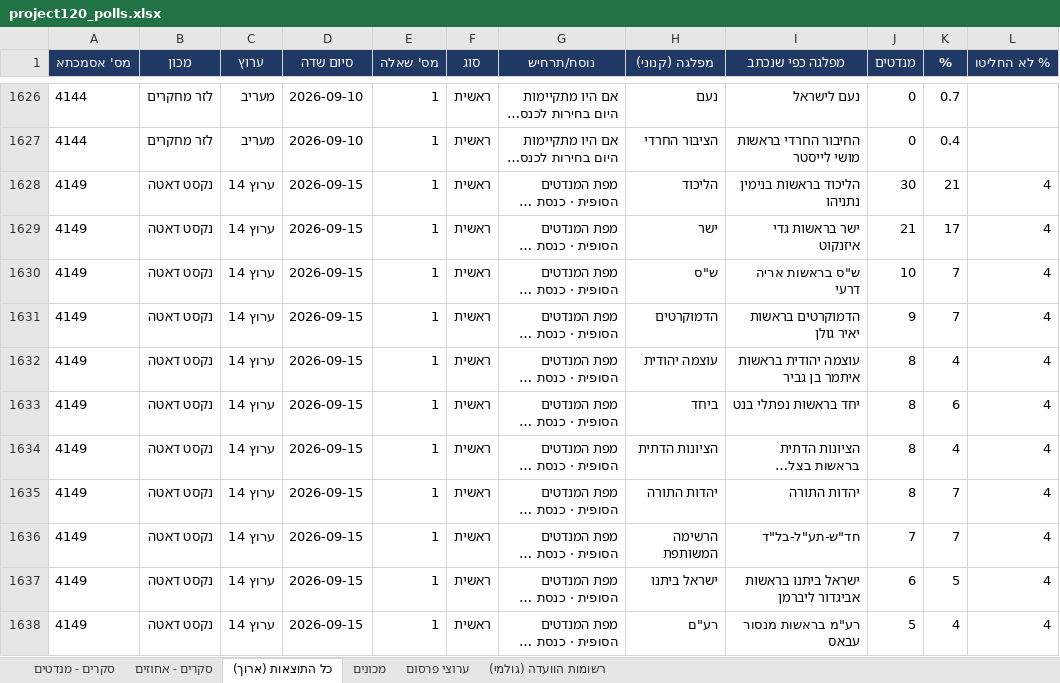
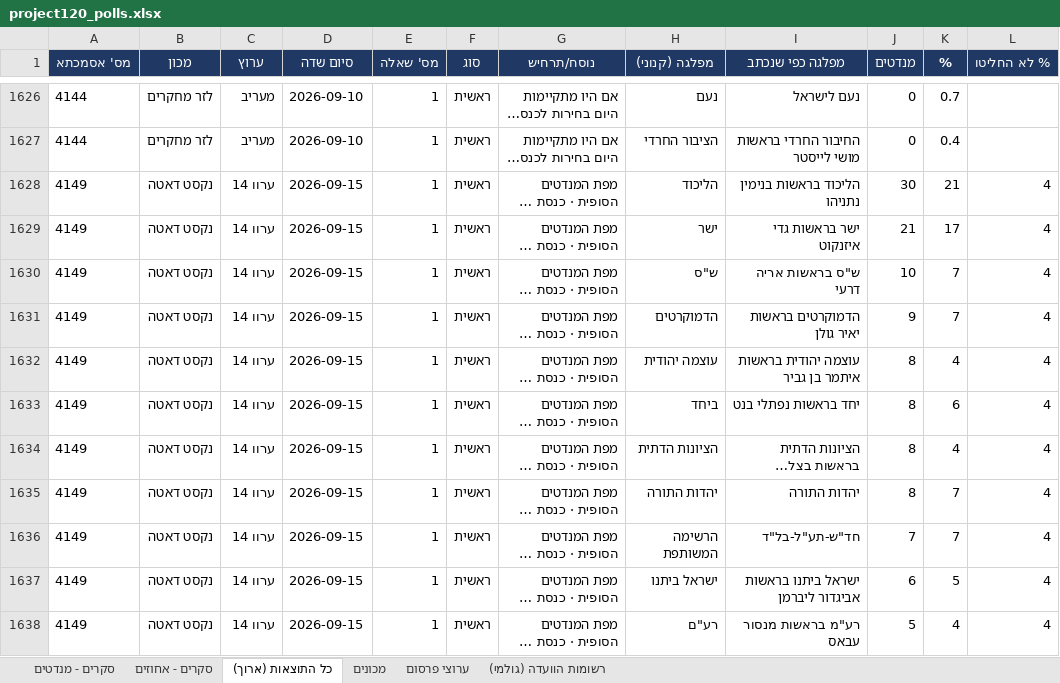
Before and after one commit to lautmanaha/project120, an Excel workbook: exports/project120_polls.xlsx, sheet כל התוצאות (ארוך), drawn as a sheet; only a part is shown, gaps mark what is left out; long unchanged cells end in …; values as stored, in another font and other column widths than the file's, no borders; the diff names each change by its address in the sheet, - before the commit and + after, or states it on an @@ line.

```diff
--- a/exports/project120_polls.xlsx (sheet כל התוצאות (ארוך))
+++ b/exports/project120_polls.xlsx (sheet כל התוצאות (ארוך))
-C1628:C1638 (ערוץ): ערוץ 14
+C1628:C1638 (ערוץ): ערוו 14
```
Also changed, not shown: sheet ערוצי פרסום, sheet רשומות הוועדה (גולמי), sheet סקרים - מנדטים, sheet מכונים, sheet סקרים - אחוזים, 3 other files.
